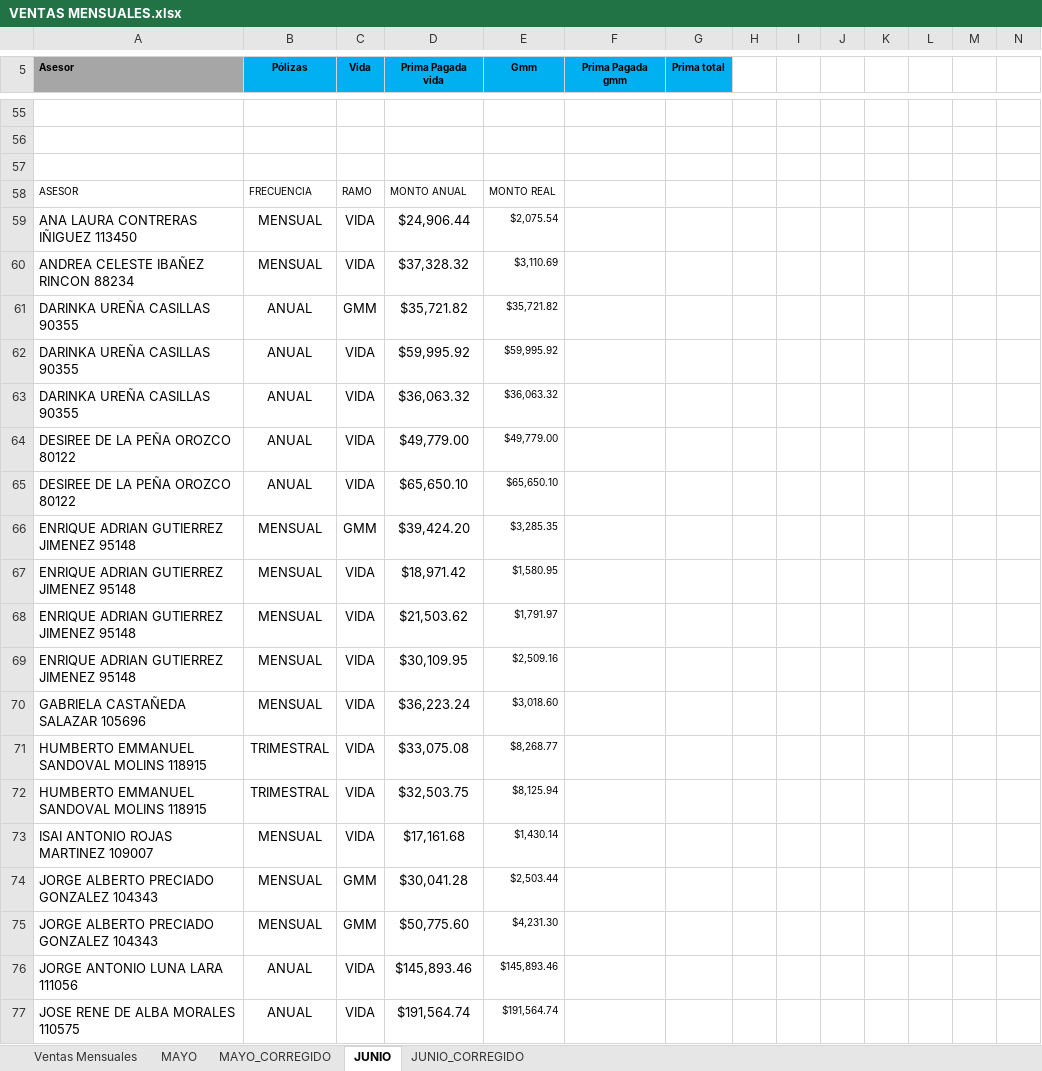
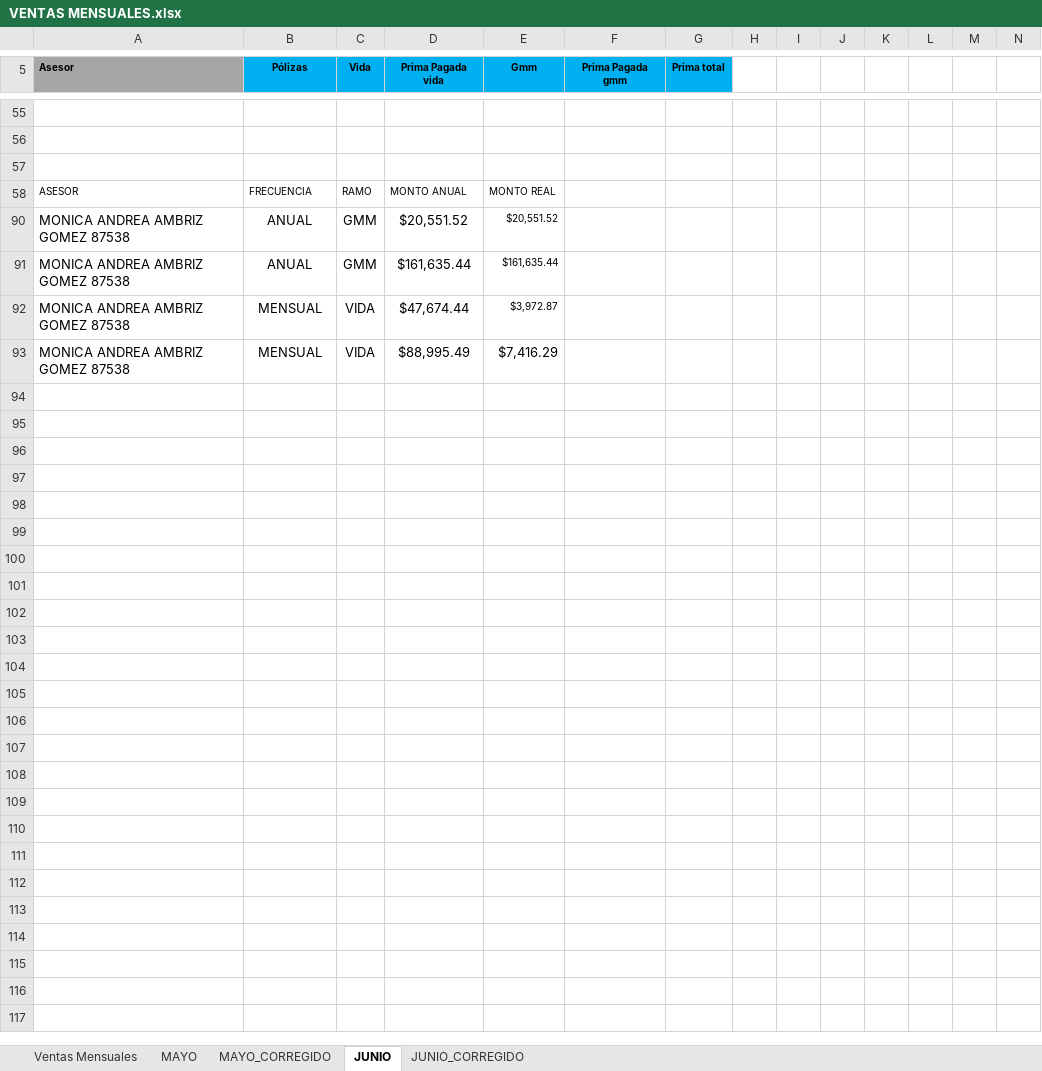
Before and after one commit to davalosdiego833/paneldecampanas, an Excel workbook: VENTAS_MENSUALES/VENTAS MENSUALES.xlsx, sheet JUNIO, drawn as a sheet; only a part is shown, gaps mark what is left out; the shorter side is filled out with more unchanged rows; values as stored, in another font and other column widths than the file's, no borders; conditional formats and table styles not drawn; rows hold the shown columns only; the diff covers the shown part only; the diff names each change by its address in the sheet, - before the commit and + after, or states it on an @@ line.

```diff
--- a/VENTAS_MENSUALES/VENTAS MENSUALES.xlsx (sheet JUNIO)
+++ b/VENTAS_MENSUALES/VENTAS MENSUALES.xlsx (sheet JUNIO)
@@ row 59 hidden: ANA LAURA CONTRERAS IÑIGUEZ 113450 | MENSUAL | VIDA | $24,906.44 | $2,075.54 @@
@@ row 60 hidden: ANDREA CELESTE IBAÑEZ RINCON 88234 | MENSUAL | VIDA | $37,328.32 | $3,110.69 @@
@@ row 61 hidden: DARINKA UREÑA CASILLAS 90355 | ANUAL | GMM | $35,721.82 | $35,721.82 @@
@@ row 62 hidden: DARINKA UREÑA CASILLAS 90355 | ANUAL | VIDA | $59,995.92 | $59,995.92 @@
@@ row 63 hidden: DARINKA UREÑA CASILLAS 90355 | ANUAL | VIDA | $36,063.32 | $36,063.32 @@
@@ row 64 hidden: DESIREE DE LA PEÑA OROZCO 80122 | ANUAL | VIDA | $49,779.00 | $49,779.00 @@
@@ row 65 hidden: DESIREE DE LA PEÑA OROZCO 80122 | ANUAL | VIDA | $65,650.10 | $65,650.10 @@
@@ row 66 hidden: ENRIQUE ADRIAN GUTIERREZ JIMENEZ 95148 | MENSUAL | GMM | $39,424.20 | $3,285.35 @@
@@ row 67 hidden: ENRIQUE ADRIAN GUTIERREZ JIMENEZ 95148 | MENSUAL | VIDA | $18,971.42 | $1,580.95 @@
@@ row 68 hidden: ENRIQUE ADRIAN GUTIERREZ JIMENEZ 95148 | MENSUAL | VIDA | $21,503.62 | $1,791.97 @@
@@ row 69 hidden: ENRIQUE ADRIAN GUTIERREZ JIMENEZ 95148 | MENSUAL | VIDA | $30,109.95 | $2,509.16 @@
@@ row 70 hidden: GABRIELA CASTAÑEDA SALAZAR 105696 | MENSUAL | VIDA | $36,223.24 | $3,018.60 @@
@@ row 71 hidden: HUMBERTO EMMANUEL SANDOVAL MOLINS 118915 | TRIMESTRAL | VIDA | $33,075.08 | $8,268.77 @@
@@ row 72 hidden: HUMBERTO EMMANUEL SANDOVAL MOLINS 118915 | TRIMESTRAL | VIDA | $32,503.75 | $8,125.94 @@
@@ row 73 hidden: ISAI ANTONIO ROJAS MARTINEZ 109007 | MENSUAL | VIDA | $17,161.68 | $1,430.14 @@
@@ row 74 hidden: JORGE ALBERTO PRECIADO GONZALEZ 104343 | MENSUAL | GMM | $30,041.28 | $2,503.44 @@
@@ row 75 hidden: JORGE ALBERTO PRECIADO GONZALEZ 104343 | MENSUAL | GMM | $50,775.60 | $4,231.30 @@
@@ row 76 hidden: JORGE ANTONIO LUNA LARA 111056 | ANUAL | VIDA | $145,893.46 | $145,893.46 @@
@@ row 77 hidden: JOSE RENE DE ALBA MORALES 110575 | ANUAL | VIDA | $191,564.74 | $191,564.74 @@
```
Also changed, not shown: 23 hidden or unhidden rows elsewhere in this sheet, sheet JUNIO_CORREGIDO, administrador/directorio_asesores.xlsx, 28 other files.
